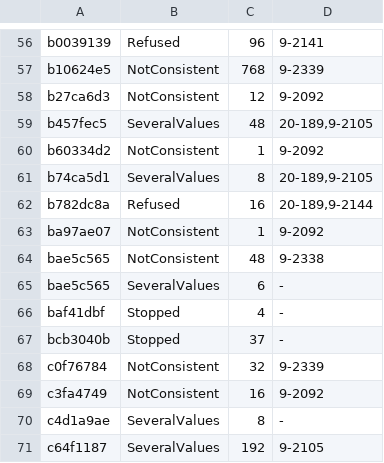
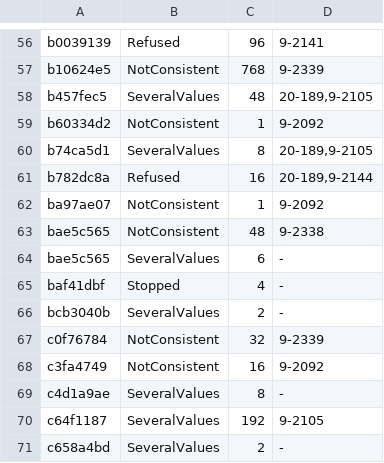
Before and after one commit to conundrumer/arc-workspace, a TSV file: src/arclog_convert/unreproduced.tsv, drawn as a sheet; only a part is shown, gaps mark what is left out; the shorter side is filled out with more unchanged rows.

```diff
--- a/src/arclog_convert/unreproduced.tsv
+++ b/src/arclog_convert/unreproduced.tsv
@@ -57,3 +57,2 @@ b0039139	Refused	96	9-2141
 b10624e5	NotConsistent	768	9-2339
-b27ca6d3	NotConsistent	12	9-2092
 b457fec5	SeveralValues	48	20-189,9-2105
@@ -66,3 +65,3 @@ bae5c565	SeveralValues	6	-
 baf41dbf	Stopped	4	-
-bcb3040b	Stopped	37	-
+bcb3040b	SeveralValues	2	-
 c0f76784	NotConsistent	32	9-2339
```
Also changed, not shown: src/arclog_convert/row_parity.tsv, 1 other file.
